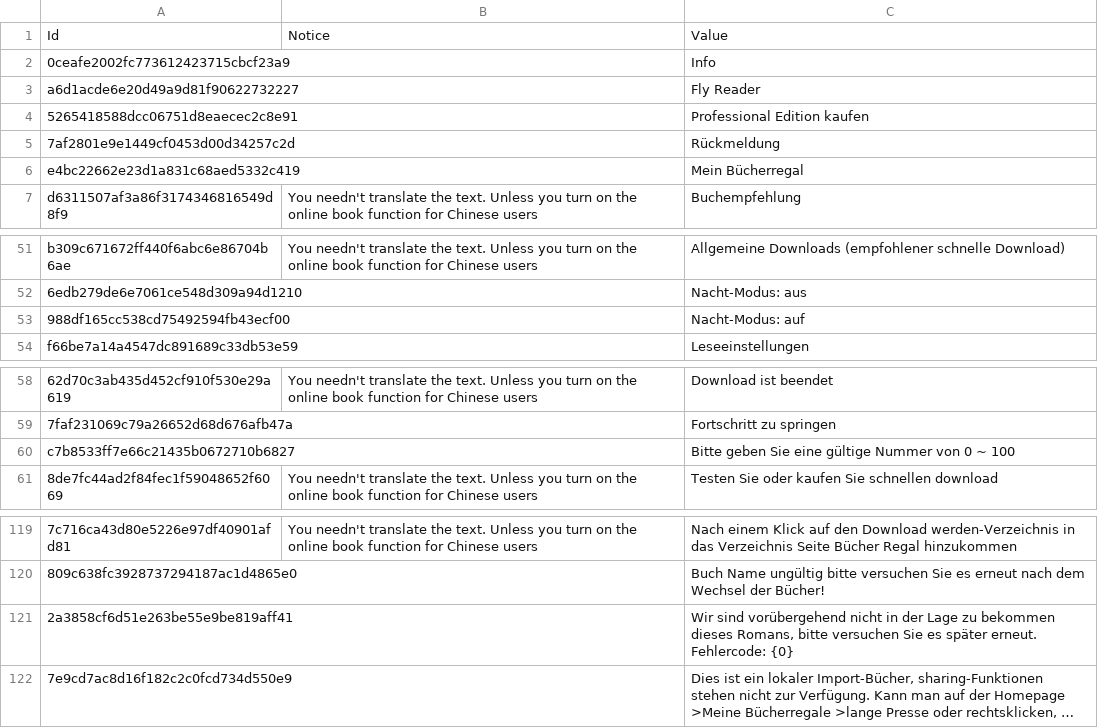
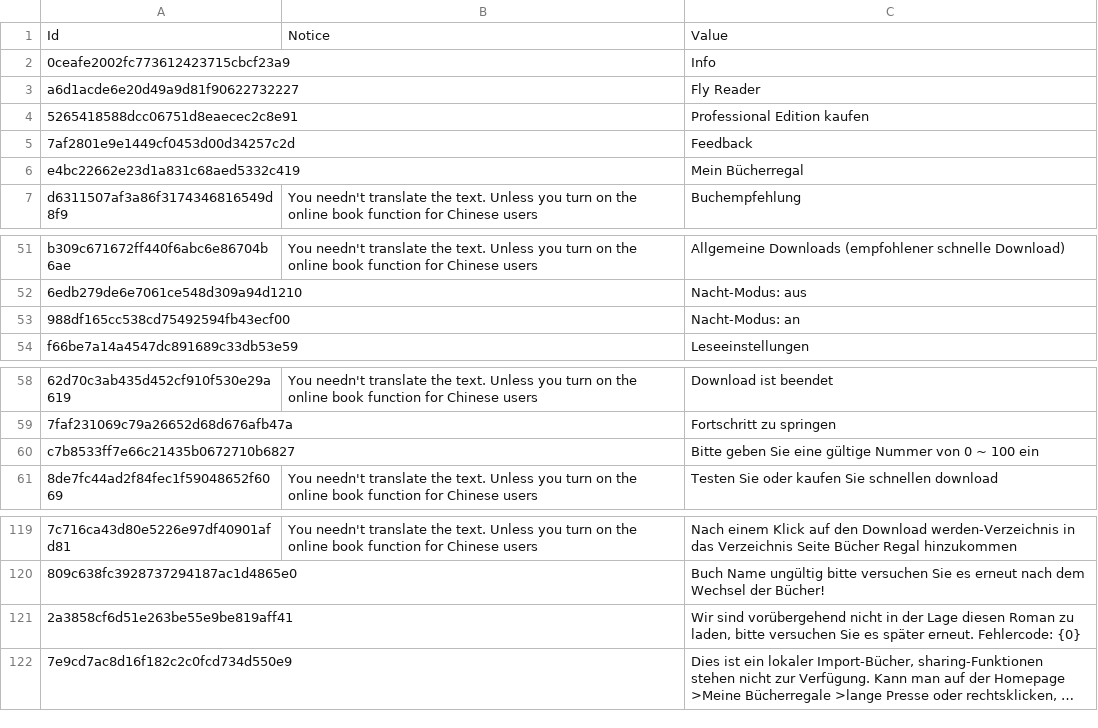
Before and after one commit to yinyue200/FlyReaderTranslation, a CSV file: FlyReaderMultilingualResourcesSolution/WebApplication1/de.csv, drawn as a sheet; only a part is shown, gaps mark what is left out; long unchanged cells end in …; the diff covers the shown part only; the diff names each change by its address in the sheet, - before the commit and + after, or states it on an @@ line.

```diff
--- a/FlyReaderMultilingualResourcesSolution/WebApplication1/de.csv
+++ b/FlyReaderMultilingualResourcesSolution/WebApplication1/de.csv
-C5: Rückmeldung
+C5: Feedback
-C53: Nacht-Modus: auf
+C53: Nacht-Modus: an
-C60: …~ 100
+C60: …~ 100 ein
-C121: …der Lage zu bekommen dieses Romans, bitte versuchen…
+C121: …der Lage diesen Roman zu laden, bitte versuchen…
```
Also changed, not shown: 26 edited cells elsewhere in this file.
